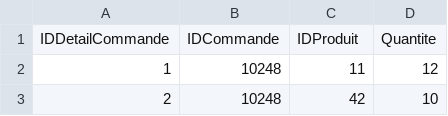
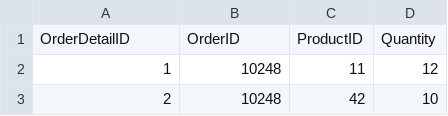
Before and after one commit to Patrick-Wampe/datasets, a CSV file: OrderDetails.csv, drawn as a sheet; only a part is shown; removed rows and columns are numbered as before the commit, all else as after; the diff names each change by its address in the sheet, - before the commit and + after, or states it on an @@ line.

Commit message:
Update OrderDetails.csv

```diff
--- a/OrderDetails.csv
+++ b/OrderDetails.csv
-row 1: IDDetailCommande | IDCommande | IDProduit | Quantite
+row 1: OrderDetailID | OrderID | ProductID | Quantity
```
